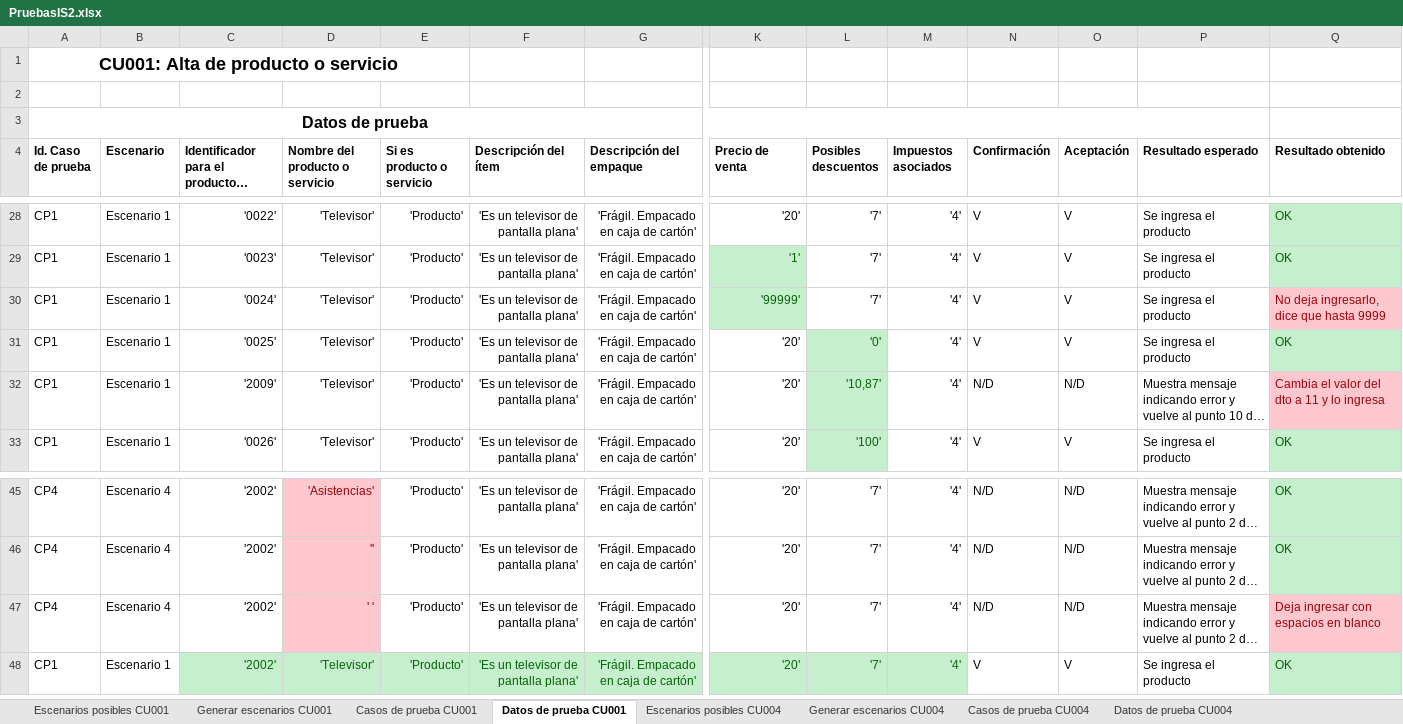
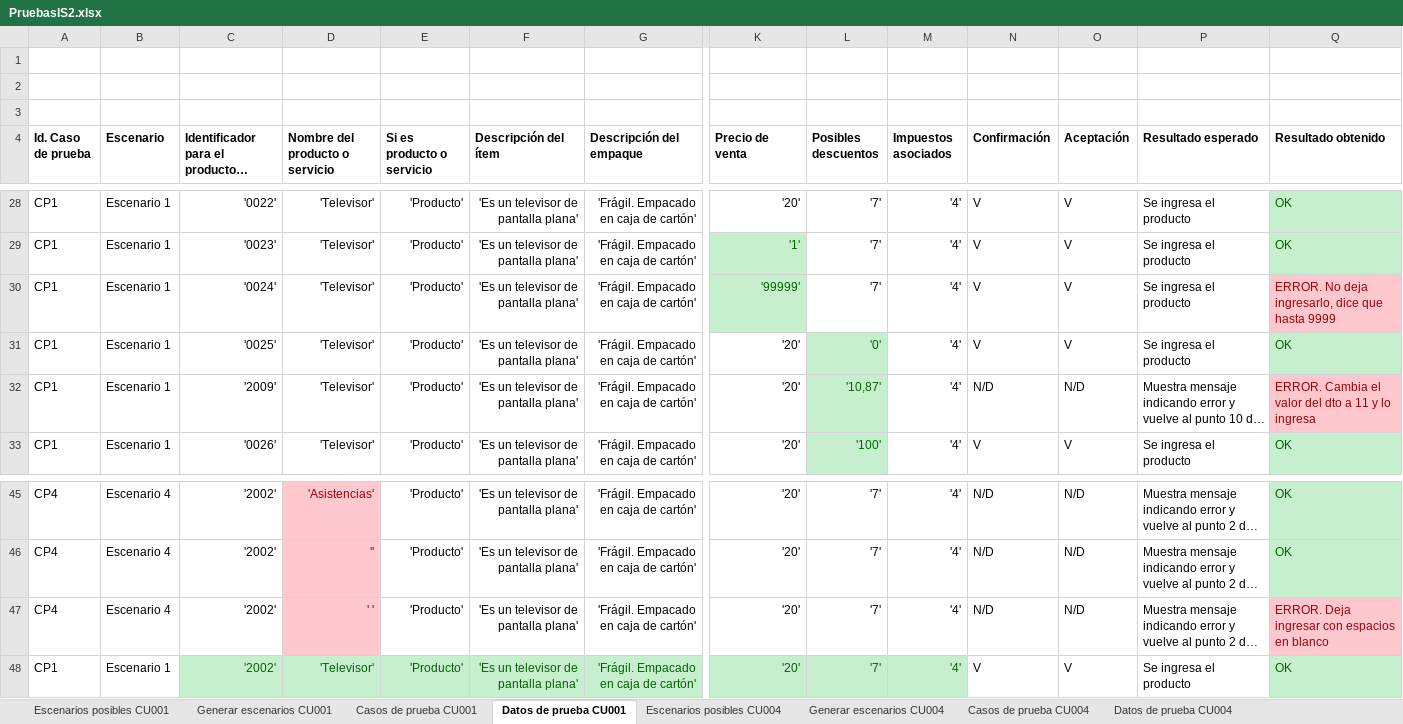
Before and after one commit to taten/Integra, an Excel workbook: Documentación/PruebasIS2.xlsx, sheet Datos de prueba CU001, drawn as a sheet; only a part is shown, gaps mark what is left out; long unchanged cells end in …; values as stored, in another font and other column widths than the file's, no borders; removed rows and columns are numbered as before the commit, all else as after; rows hold the shown columns only; the diff covers the shown part only; the diff names each change by its address in the sheet, - before the commit and + after, or states it on an @@ line.

Commit message:
Se agregan los procesos, el ESRE modificado, y las pruebas actualizadas

```diff
--- a/Documentación/PruebasIS2.xlsx (sheet Datos de prueba CU001)
+++ b/Documentación/PruebasIS2.xlsx (sheet Datos de prueba CU001)
-row 1: CU001: Alta de producto o servicio
-A2 (Id. Caso de prueba): Datos de prueba
+A2 (Id. Caso de prueba): (empty)
-A3:P3 merged
+row 3: (empty)
-Q30 (Resultado obtenido): No deja ingresarlo, dice que hasta 9999
+Q30 (Resultado obtenido): ERROR. No deja ingresarlo, dice que hasta 9999
-Q32 (Resultado obtenido): Cambia el valor del dto a 11 y lo ingresa
+Q32 (Resultado obtenido): ERROR. Cambia el valor del dto a 11 y lo ingresa
-Q47 (Resultado obtenido): Deja ingresar con espacios en blanco
+Q47 (Resultado obtenido): ERROR. Deja ingresar con espacios en blanco
```
Also changed, not shown: 42 edited cells and cell formats elsewhere in this sheet, sheet Casos de prueba CU001, 14 other files.
